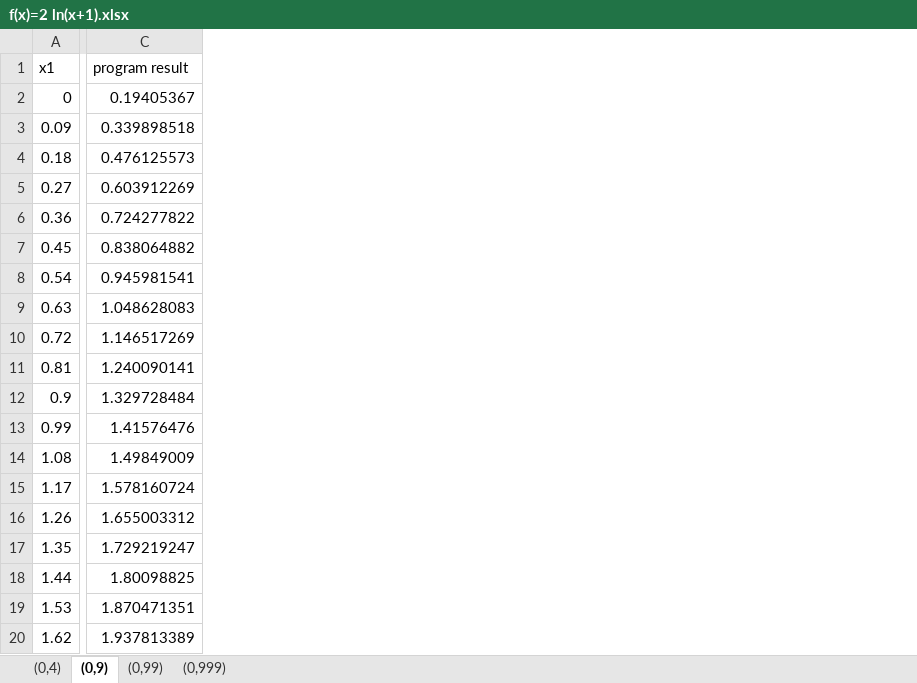
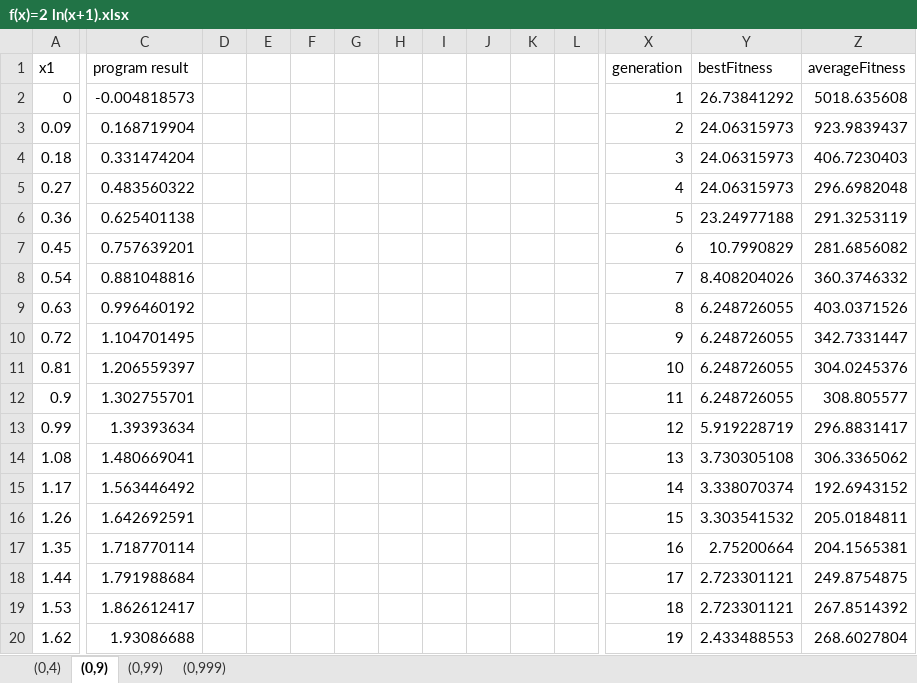
Before and after one commit to genetic-programming/tiny-gp, an Excel workbook: wykresy/f(x)=2 ln(x+1).xlsx, sheet (0,9), drawn as a sheet; only a part is shown, gaps mark what is left out; values as stored, in another font and other column widths than the file's, no borders; charts and pictures not drawn; the diff covers the shown part only; the diff names each change by its address in the sheet, - before the commit and + after, or states it on an @@ line.

```diff
--- a/wykresy/f(x)=2 ln(x+1).xlsx (sheet (0,9))
+++ b/wykresy/f(x)=2 ln(x+1).xlsx (sheet (0,9))
+column D, empty
+column E, empty
+column F, empty
+column G, empty
+column H, empty
+column I, empty
+column J, empty
+column K, empty
+column L, empty
+column X (generation), rows 2-20: 1 | 2 | 3 | 4 | 5 | 6 | 7 | 8 | 9 | 10 | 11 | 12 | 13 | 14 | 15 | 16 | 17 | 18 | 19
+column Y (bestFitness), rows 2-20: 26.73841292 | 24.06315973 | 24.06315973 | 24.06315973 | 23.24977188 | 10.7990829 | 8.408204026 | 6.248726055 | 6.248726055 | 6.248726055 | 6.248726055 | 5.919228719 | 3.730305108 | 3.338070374 | 3.303541532 | 2.75200664 | 2.723301121 | 2.723301121 | 2.433488553
+column Z (averageFitness), rows 2-20: 5018.635608 | 923.9839437 | 406.7230403 | 296.6982048 | 291.3253119 | 281.6856082 | 360.3746332 | 403.0371526 | 342.7331447 | 304.0245376 | 308.805577 | 296.8831417 | 306.3365062 | 192.6943152 | 205.0184811 | 204.1565381 | 249.8754875 | 267.8514392 | 268.6027804
-C2 (program result): 0.19405367
+C2 (program result): -0.004818573
-C3 (program result): 0.339898518
+C3 (program result): 0.168719904
-C4 (program result): 0.476125573
+C4 (program result): 0.331474204
-C5 (program result): 0.603912269
+C5 (program result): 0.483560322
-C6 (program result): 0.724277822
+C6 (program result): 0.625401138
-C7 (program result): 0.838064882
+C7 (program result): 0.757639201
-C8 (program result): 0.945981541
+C8 (program result): 0.881048816
-C9 (program result): 1.048628083
+C9 (program result): 0.996460192
-C10 (program result): 1.146517269
+C10 (program result): 1.104701495
-C11 (program result): 1.240090141
+C11 (program result): 1.206559397
-C12 (program result): 1.329728484
+C12 (program result): 1.302755701
-C13 (program result): 1.41576476
+C13 (program result): 1.39393634
-C14 (program result): 1.49849009
+C14 (program result): 1.480669041
-C15 (program result): 1.578160724
+C15 (program result): 1.563446492
-C16 (program result): 1.655003312
+C16 (program result): 1.642692591
-C17 (program result): 1.729219247
+C17 (program result): 1.718770114
-C18 (program result): 1.80098825
+C18 (program result): 1.791988684
-C19 (program result): 1.870471351
+C19 (program result): 1.862612417
-C20 (program result): 1.937813389
+C20 (program result): 1.93086688
```
Also changed, not shown: 11 added columns and 81 edited cells elsewhere in this sheet, charts or pictures, wykresy/f(x)=5x^3-2x^2+3x-17.xlsx, wykresy/f(x)=sin(x)+cos(x).xlsx, 13 other files.
